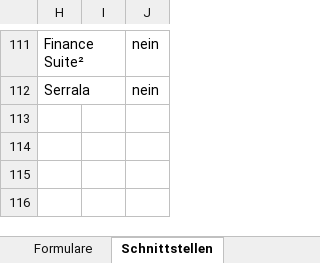
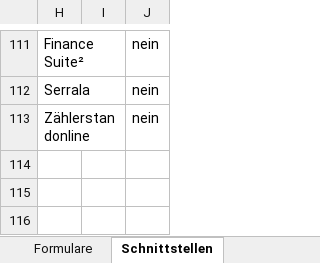
Before and after one commit to pfmueller1/btt_concat, an Excel workbook: BTT_Template.xlsx, sheet Schnittstellen, drawn as a sheet; only a part is shown, gaps mark what is left out; values as stored, in another font and other column widths than the file's, no borders; table styles not drawn; the diff names each change by its address in the sheet, - before the commit and + after, or states it on an @@ line.

```diff
--- a/BTT_Template.xlsx (sheet Schnittstellen)
+++ b/BTT_Template.xlsx (sheet Schnittstellen)
-row 113: (empty)
+row 113: Zählerstandonline |  | nein
```
Also changed, not shown: sheet Transaktionen, sheet BPML, sheet BTT, sheet Quercheck Transaktionen, sheet Übersicht, hidden cells, 2 other files.
